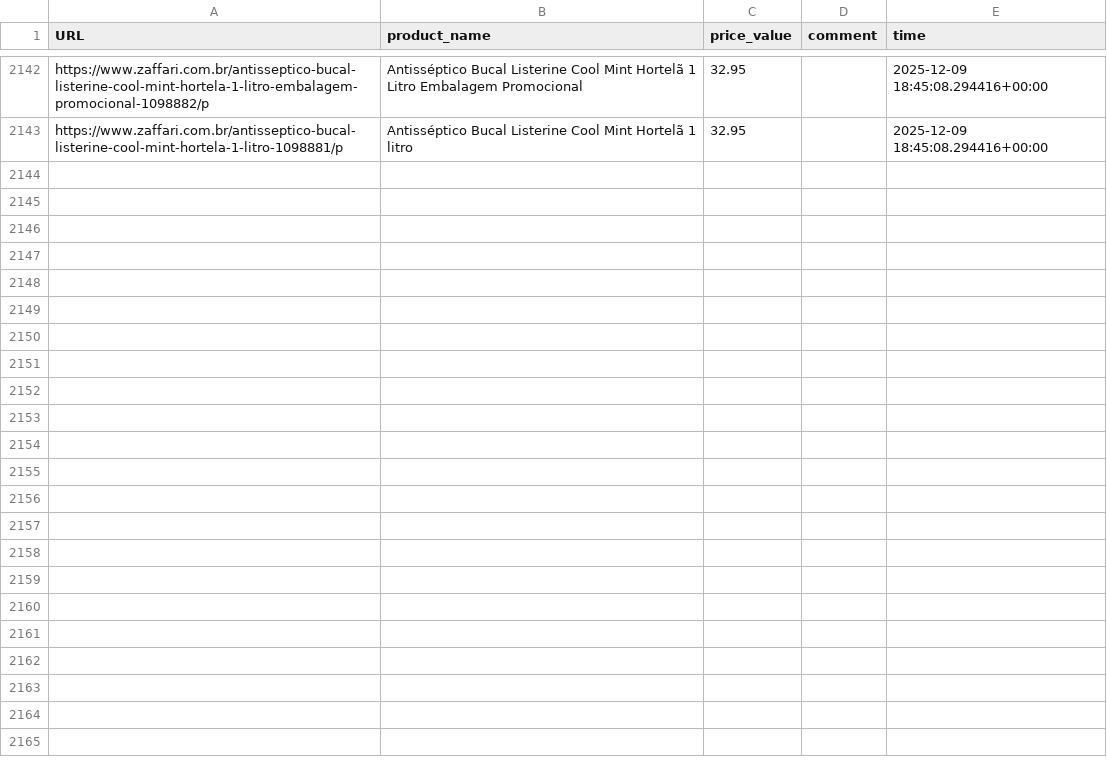
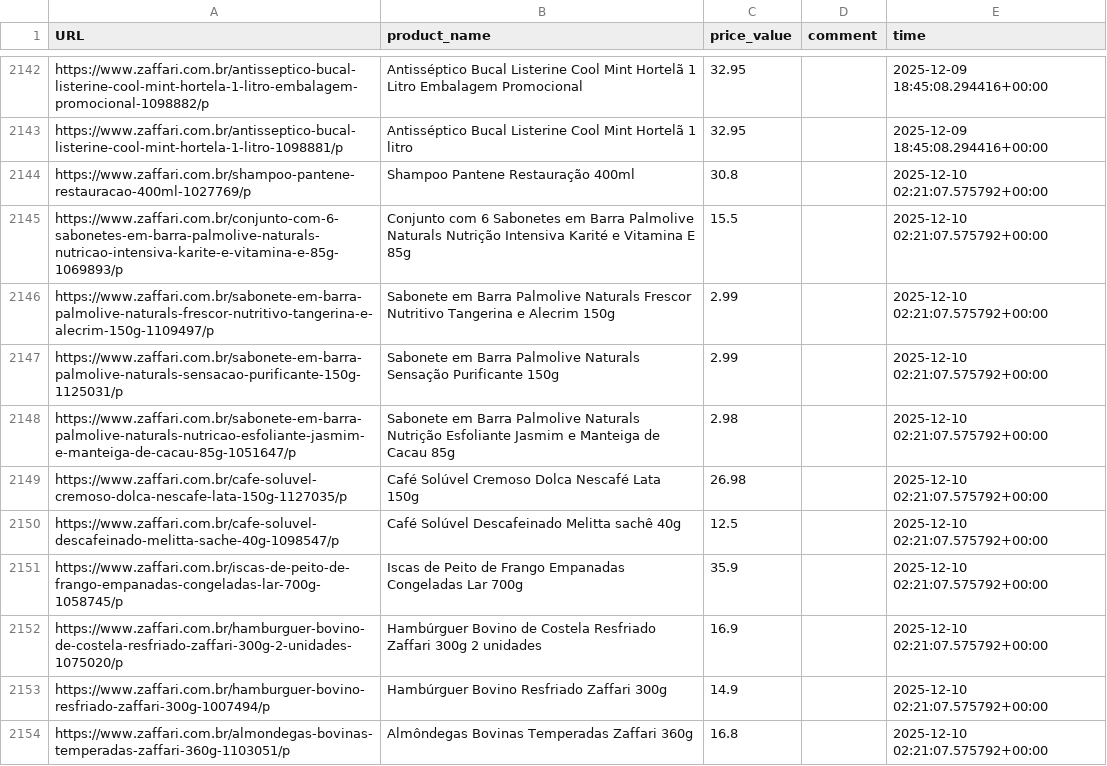
Before and after one commit to GustavoBrunelli/grocery-store-price-insights, a CSV file: database_price.csv, drawn as a sheet; only a part is shown, gaps mark what is left out; the diff covers the shown part only.

```diff
--- a/database_price.csv
+++ b/database_price.csv
@@ -2143 +2143,12 @@ https://www.zaffari.com.br/antisseptico-bucal-listerine-cool-mint-hortela-1-litr
 https://www.zaffari.com.br/antisseptico-bucal-listerine-cool-mint-hortela-1-litro-1098881/p,Antisséptico Bucal Listerine Cool Mint Hortelã 1 litro,32.95,,2025-12-09 18:45:08.294416+00:00
+https://www.zaffari.com.br/shampoo-pantene-restauracao-400ml-1027769/p,Shampoo Pantene Restauração 400ml,30.8,,2025-12-10 02:21:07.575792+00:00
+https://www.zaffari.com.br/conjunto-com-6-sabonetes-em-barra-palmolive-naturals-nutricao-intensiva-karite-e-vitamina-e-85g-1069893/p,Conjunto com 6 Sabonetes em Barra Palmolive Naturals Nutrição Intensiva Karité e Vitamina E 85g,15.5,,2025-12-10 02:21:07.575792+00:00
+https://www.zaffari.com.br/sabonete-em-barra-palmolive-naturals-frescor-nutritivo-tangerina-e-alecrim-150g-1109497/p,Sabonete em Barra Palmolive Naturals Frescor Nutritivo Tangerina e Alecrim 150g,2.99,,2025-12-10 02:21:07.575792+00:00
+https://www.zaffari.com.br/sabonete-em-barra-palmolive-naturals-sensacao-purificante-150g-1125031/p,Sabonete em Barra Palmolive Naturals Sensação Purificante 150g,2.99,,2025-12-10 02:21:07.575792+00:00
+https://www.zaffari.com.br/sabonete-em-barra-palmolive-naturals-nutricao-esfoliante-jasmim-e-manteiga-de-cacau-85g-1051647/p,Sabonete em Barra Palmolive Naturals Nutrição Esfoliante Jasmim e Manteiga de Cacau 85g,2.98,,2025-12-10 02:21:07.575792+00:00
+https://www.zaffari.com.br/cafe-soluvel-cremoso-dolca-nescafe-lata-150g-1127035/p,Café Solúvel Cremoso Dolca Nescafé Lata 150g,26.98,,2025-12-10 02:21:07.575792+00:00
+https://www.zaffari.com.br/cafe-soluvel-descafeinado-melitta-sache-40g-1098547/p,Café Solúvel Descafeinado Melitta sachê 40g,12.5,,2025-12-10 02:21:07.575792+00:00
+https://www.zaffari.com.br/iscas-de-peito-de-frango-empanadas-congeladas-lar-700g-1058745/p,Iscas de Peito de Frango Empanadas Congeladas Lar 700g,35.9,,2025-12-10 02:21:07.575792+00:00
+https://www.zaffari.com.br/hamburguer-bovino-de-costela-resfriado-zaffari-300g-2-unidades-1075020/p,Hambúrguer Bovino de Costela Resfriado Zaffari 300g 2 unidades,16.9,,2025-12-10 02:21:07.575792+00:00
+https://www.zaffari.com.br/hamburguer-bovino-resfriado-zaffari-300g-1007494/p,Hambúrguer Bovino Resfriado Zaffari 300g,14.9,,2025-12-10 02:21:07.575792+00:00
+https://www.zaffari.com.br/almondegas-bovinas-temperadas-zaffari-360g-1103051/p,Almôndegas Bovinas Temperadas Zaffari 360g,16.8,,2025-12-10 02:21:07.575792+00:00
```
Also changed, not shown: 10 added rows elsewhere in this file.
